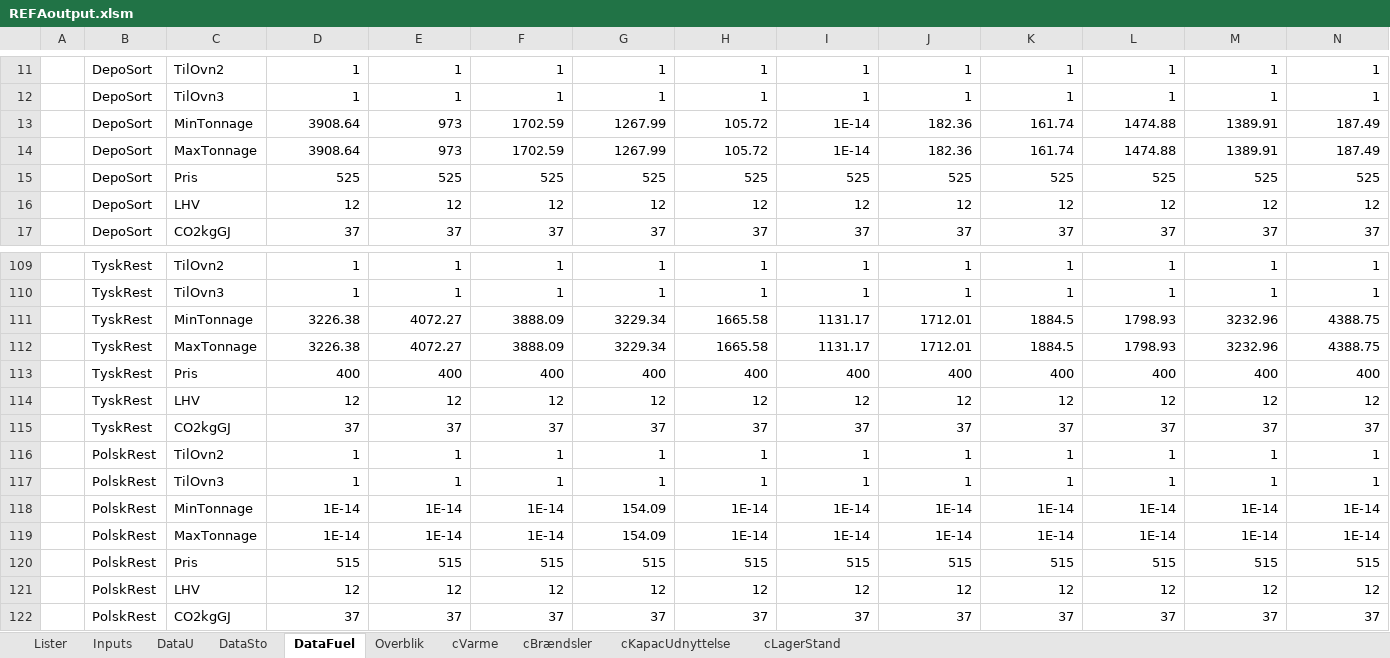
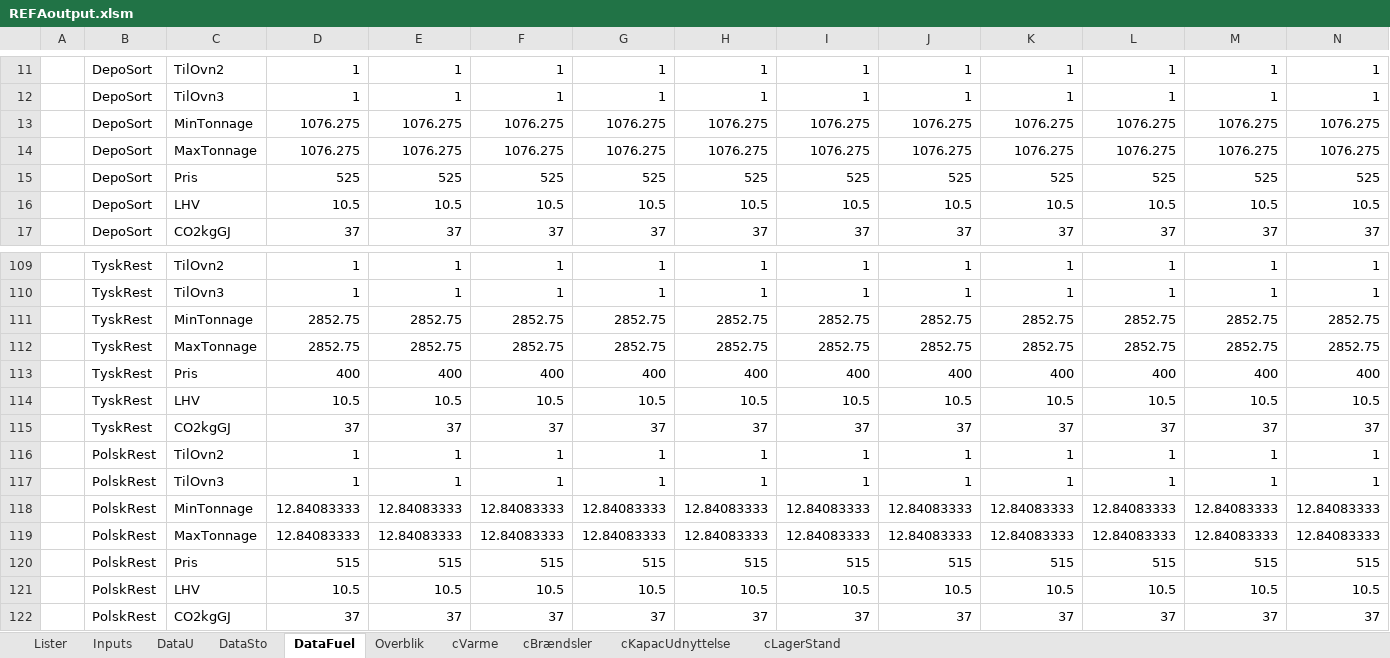
Before and after one commit to AddedValues/REFA_Affald, an Excel workbook: GAMS/REFAoutput.xlsm, sheet DataFuel, drawn as a sheet; only a part is shown, gaps mark what is left out; values as stored, in another font and other column widths than the file's, no borders; removed rows and columns are numbered as before the commit, all else as after; rows hold the shown columns only; the diff covers the shown part only; the diff names each change by its address in the sheet, - before the commit and + after, or states it on an @@ line.

```diff
--- a/GAMS/REFAoutput.xlsm (sheet DataFuel)
+++ b/GAMS/REFAoutput.xlsm (sheet DataFuel)
-row 13:  | DepoSort | MinTonnage | 3908.64 | 973 | 1702.59 | 1267.99 | 105.72 | 1E-14 | 182.36 | 161.74 | 1474.88 | 1389.91 | 187.49
-row 14:  | DepoSort | MaxTonnage | 3908.64 | 973 | 1702.59 | 1267.99 | 105.72 | 1E-14 | 182.36 | 161.74 | 1474.88 | 1389.91 | 187.49
+row 13:  | DepoSort | MinTonnage | 1076.275 | 1076.275 | 1076.275 | 1076.275 | 1076.275 | 1076.275 | 1076.275 | 1076.275 | 1076.275 | 1076.275 | 1076.275
+row 14:  | DepoSort | MaxTonnage | 1076.275 | 1076.275 | 1076.275 | 1076.275 | 1076.275 | 1076.275 | 1076.275 | 1076.275 | 1076.275 | 1076.275 | 1076.275
-row 16:  | DepoSort | LHV | 12 | 12 | 12 | 12 | 12 | 12 | 12 | 12 | 12 | 12 | 12
+row 16:  | DepoSort | LHV | 10.5 | 10.5 | 10.5 | 10.5 | 10.5 | 10.5 | 10.5 | 10.5 | 10.5 | 10.5 | 10.5
-row 111:  | TyskRest | MinTonnage | 3226.38 | 4072.27 | 3888.09 | 3229.34 | 1665.58 | 1131.17 | 1712.01 | 1884.5 | 1798.93 | 3232.96 | 4388.75
-row 112:  | TyskRest | MaxTonnage | 3226.38 | 4072.27 | 3888.09 | 3229.34 | 1665.58 | 1131.17 | 1712.01 | 1884.5 | 1798.93 | 3232.96 | 4388.75
+row 111:  | TyskRest | MinTonnage | 2852.75 | 2852.75 | 2852.75 | 2852.75 | 2852.75 | 2852.75 | 2852.75 | 2852.75 | 2852.75 | 2852.75 | 2852.75
+row 112:  | TyskRest | MaxTonnage | 2852.75 | 2852.75 | 2852.75 | 2852.75 | 2852.75 | 2852.75 | 2852.75 | 2852.75 | 2852.75 | 2852.75 | 2852.75
-row 114:  | TyskRest | LHV | 12 | 12 | 12 | 12 | 12 | 12 | 12 | 12 | 12 | 12 | 12
+row 114:  | TyskRest | LHV | 10.5 | 10.5 | 10.5 | 10.5 | 10.5 | 10.5 | 10.5 | 10.5 | 10.5 | 10.5 | 10.5
-row 118:  | PolskRest | MinTonnage | 1E-14 | 1E-14 | 1E-14 | 154.09 | 1E-14 | 1E-14 | 1E-14 | 1E-14 | 1E-14 | 1E-14 | 1E-14
-row 119:  | PolskRest | MaxTonnage | 1E-14 | 1E-14 | 1E-14 | 154.09 | 1E-14 | 1E-14 | 1E-14 | 1E-14 | 1E-14 | 1E-14 | 1E-14
+row 118:  | PolskRest | MinTonnage | 12.84083333 | 12.84083333 | 12.84083333 | 12.84083333 | 12.84083333 | 12.84083333 | 12.84083333 | 12.84083333 | 12.84083333 | 12.84083333 | 12.84083333
+row 119:  | PolskRest | MaxTonnage | 12.84083333 | 12.84083333 | 12.84083333 | 12.84083333 | 12.84083333 | 12.84083333 | 12.84083333 | 12.84083333 | 12.84083333 | 12.84083333 | 12.84083333
-row 121:  | PolskRest | LHV | 12 | 12 | 12 | 12 | 12 | 12 | 12 | 12 | 12 | 12 | 12
+row 121:  | PolskRest | LHV | 10.5 | 10.5 | 10.5 | 10.5 | 10.5 | 10.5 | 10.5 | 10.5 | 10.5 | 10.5 | 10.5
```
Also changed, not shown: 28 added rows and 28 removed rows elsewhere in this sheet, sheet Overblik, sheet Inputs, charts or pictures, GAMS/REFAinputM.xlsm, GAMS/REFAscens.xlsm, 3 other files.
